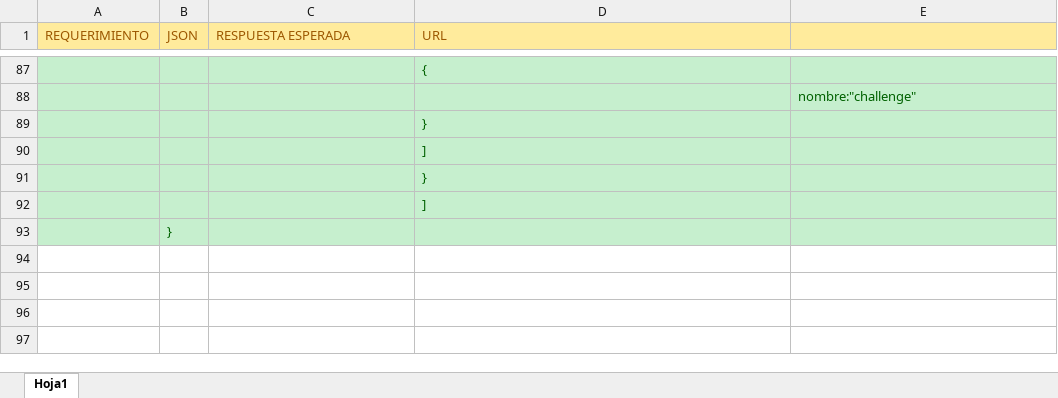
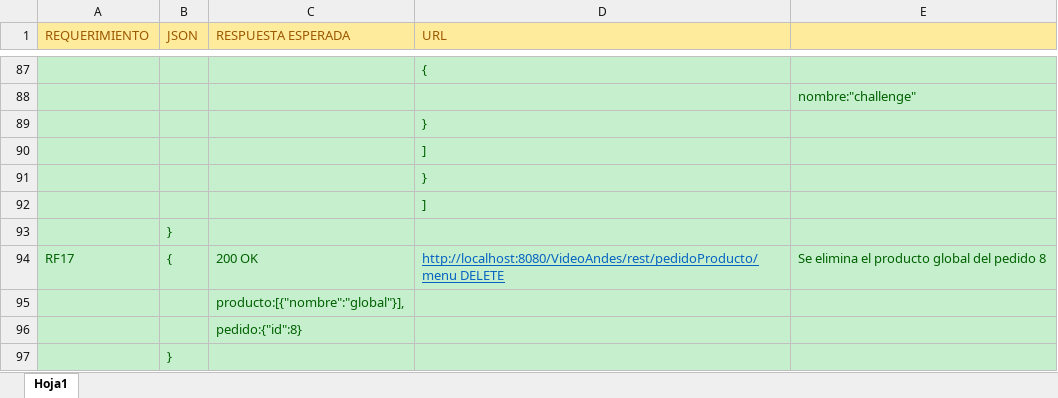
Before and after one commit to El-Kabs/Sistrans, an Excel workbook: Docs/Requerimientos funcionales.xlsx, sheet Hoja1, drawn as a sheet; only a part is shown, gaps mark what is left out; values as stored, in another font and other column widths than the file's, no borders; the diff names each change by its address in the sheet, - before the commit and + after, or states it on an @@ line.

Commit message:
Cambios excel

```diff
--- a/Docs/Requerimientos funcionales.xlsx (sheet Hoja1)
+++ b/Docs/Requerimientos funcionales.xlsx (sheet Hoja1)
+row 94: RF17 | { | 200 OK | http://localhost:8080/VideoAndes/rest/pedidoProducto/menu DELETE | Se elimina el producto global del pedido 8
+row 95:  |  | producto:[{"nombre":"global"}],
+row 96:  |  | pedido:{"id":8}
+row 97:  | }
```
